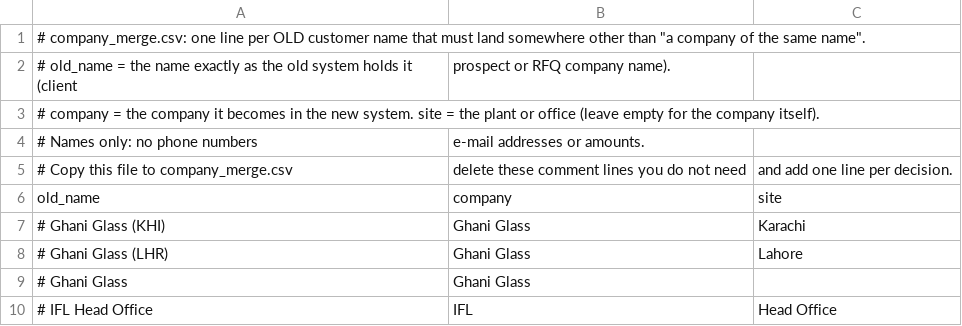
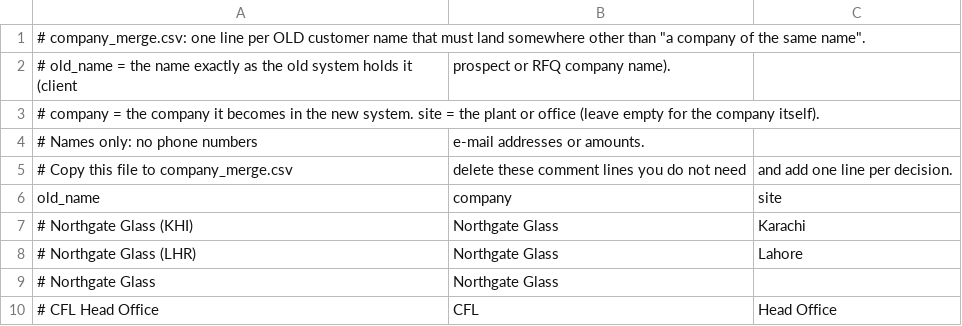
Before and after one commit to abz1014/qtech-crm-v2, a CSV file: import/mappings/company_merge.template.csv, drawn as a sheet.

```diff
--- a/import/mappings/company_merge.template.csv
+++ b/import/mappings/company_merge.template.csv
@@ -6,5 +6,5 @@
 old_name,company,site
-# Ghani Glass (KHI),Ghani Glass,Karachi
-# Ghani Glass (LHR),Ghani Glass,Lahore
-# Ghani Glass,Ghani Glass,
-# IFL Head Office,IFL,Head Office
+# Northgate Glass (KHI),Northgate Glass,Karachi
+# Northgate Glass (LHR),Northgate Glass,Lahore
+# Northgate Glass,Northgate Glass,
+# CFL Head Office,CFL,Head Office
```
Also changed, not shown: import/mappings/vendor_parse.template.csv, 32 other files.
